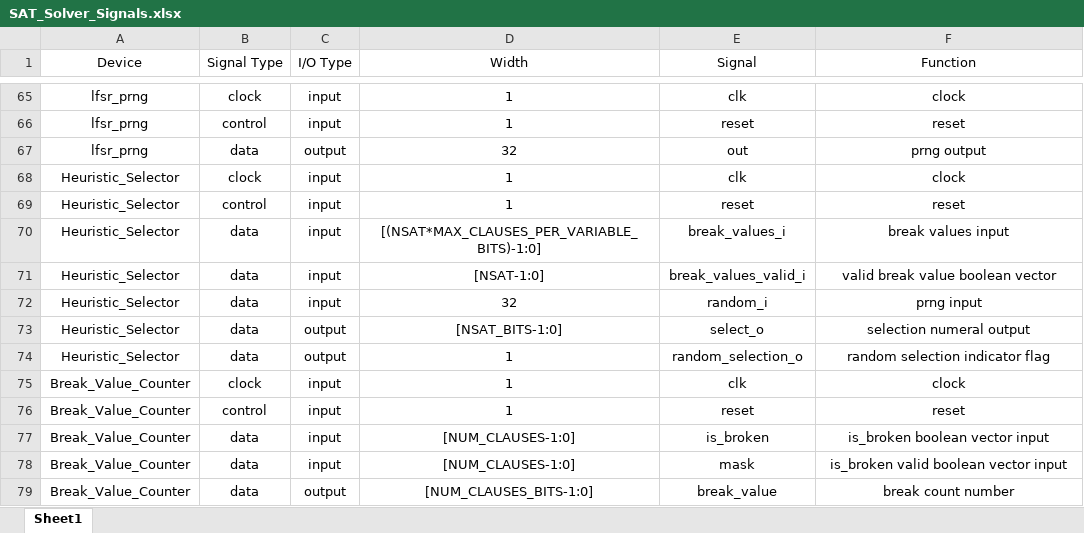
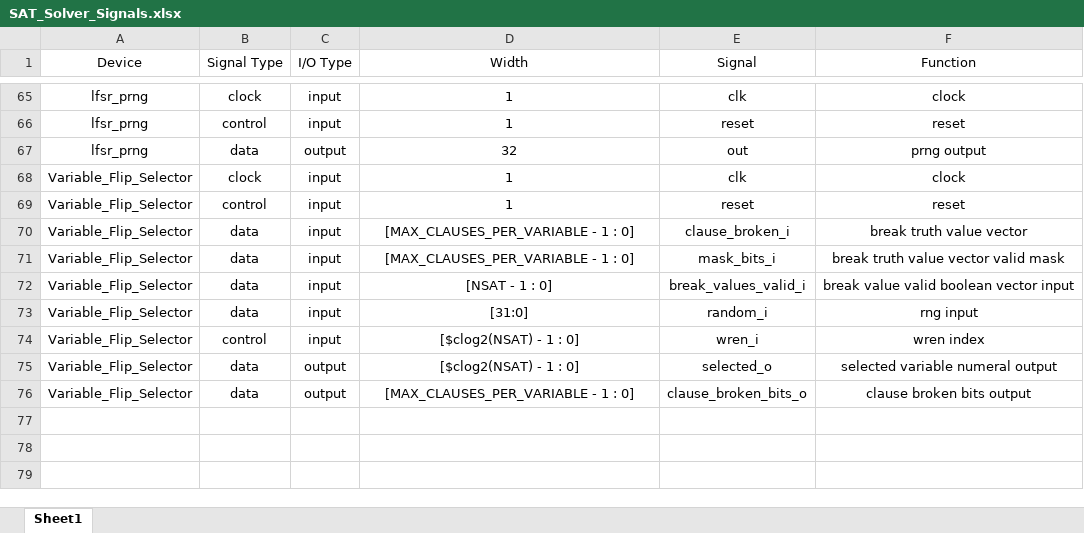
Before and after one commit to danielespo/Solving-SAT-in-FPGA-UCSB, an Excel workbook: SAT_Solver_Signals.xlsx, sheet Sheet1, drawn as a sheet; only a part is shown, gaps mark what is left out; values as stored, in another font and other column widths than the file's, no borders; removed rows and columns are numbered as before the commit, all else as after; the diff names each change by its address in the sheet, - before the commit and + after, or states it on an @@ line.

Commit message:
updated signal chart

```diff
--- a/SAT_Solver_Signals.xlsx (sheet Sheet1)
+++ b/SAT_Solver_Signals.xlsx (sheet Sheet1)
-A68:A70 (Device): Heuristic_Selector
+A68:A70 (Device): Variable_Flip_Selector
-D70 (Width): [(NSAT*MAX_CLAUSES_PER_VARIABLE_BITS)-1:0]
+D70 (Width): [MAX_CLAUSES_PER_VARIABLE - 1 : 0]
-E70 (Signal): break_values_i
+E70 (Signal): clause_broken_i
-F70 (Function): break values input
+F70 (Function): break truth value vector
+row 71: Variable_Flip_Selector | data | input | [MAX_CLAUSES_PER_VARIABLE - 1 : 0] | mask_bits_i | break truth value vector valid mask
-A72:A73 (Device): Heuristic_Selector
+A72:A73 (Device): Variable_Flip_Selector
-D72 (Width): [NSAT-1:0]
+D72 (Width): [NSAT - 1 : 0]
-F72 (Function): valid break value boolean vector
+F72 (Function): break value valid boolean vector input
-D73 (Width): 32
+D73 (Width): [31:0]
-F73 (Function): prng input
+F73 (Function): rng input
+row 74: Variable_Flip_Selector | control | input | [$clog2(NSAT) - 1 : 0] | wren_i | wren index
-A75 (Device): Heuristic_Selector
+A75 (Device): Variable_Flip_Selector
-D75 (Width): [NSAT_BITS-1:0]
+D75 (Width): [$clog2(NSAT) - 1 : 0]
-E75 (Signal): select_o
+E75 (Signal): selected_o
-F75 (Function): selection numeral output
+F75 (Function): selected variable numeral output
-row 74: Heuristic_Selector | data | output | 1 | random_selection_o | random selection indicator flag
-row 75: Break_Value_Counter | clock | input | 1 | clk | clock
-row 76: Break_Value_Counter | control | input | 1 | reset | reset
-row 77: Break_Value_Counter | data | input | [NUM_CLAUSES-1:0] | is_broken | is_broken boolean vector input
-row 78: Break_Value_Counter | data | input | [NUM_CLAUSES-1:0] | mask | is_broken valid boolean vector input
-A76 (Device): Break_Value_Counter
+A76 (Device): Variable_Flip_Selector
-D76 (Width): [NUM_CLAUSES_BITS-1:0]
+D76 (Width): [MAX_CLAUSES_PER_VARIABLE - 1 : 0]
-E76 (Signal): break_value
+E76 (Signal): clause_broken_bits_o
-F76 (Function): break count number
+F76 (Function): clause broken bits output
```
